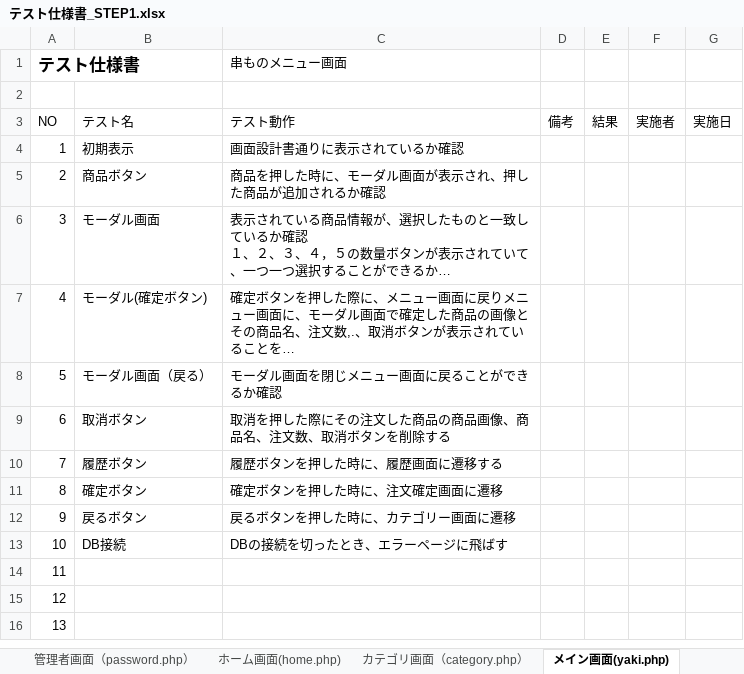
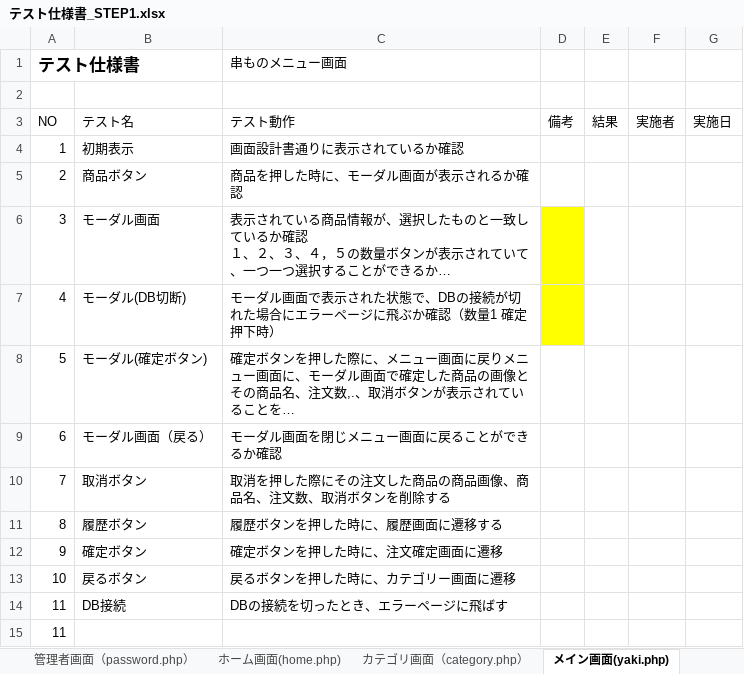
Before and after one commit to satotodob/D_Group_project, an Excel workbook: テスト仕様書/テスト仕様書_STEP1.xlsx, sheet メイン画面(yaki.php), drawn as a sheet; only a part is shown; the shorter side is filled out with more unchanged rows; long unchanged cells end in …; values as stored, in another font and other column widths than the file's, no borders; addresses are those after the commit; the diff names each change by its address in the sheet, - before the commit and + after, or states it on an @@ line.

```diff
--- a/テスト仕様書/テスト仕様書_STEP1.xlsx (sheet メイン画面(yaki.php))
+++ b/テスト仕様書/テスト仕様書_STEP1.xlsx (sheet メイン画面(yaki.php))
-C5 (串ものメニュー画面): 商品を押した時に、モーダル画面が表示され、押した商品が追加されるか確認
+C5 (串ものメニュー画面): 商品を押した時に、モーダル画面が表示されるか確認
-D6 fill: none
+D6 fill: #FFFF00
+row 7: 4 | モーダル(DB切断) | モーダル画面で表示された状態で、DBの接続が切れた場合にエラーページに飛ぶか確認（数量1 確定押下時）
@@ column A (テスト仕様書) renumbered between rows 8 and 14 @@
```
Also changed, not shown: sheet ドリンク画面(drink.php), sheet サイド画面(side.php), sheet ホーム画面(home.php), sheet エラー画面(error.php), sheet ログイン画面（index.php）, sheet カテゴリ画面（category.php）, 1 more sheet, other sheet tabs.
